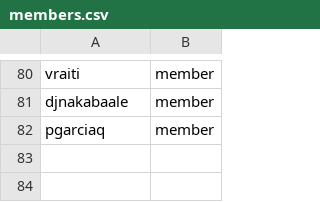
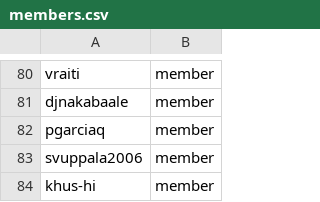
Before and after one commit to OCP-on-NERC/github-config, a CSV file: members.csv, drawn as a sheet; only a part is shown, gaps mark what is left out.

```diff
--- a/members.csv
+++ b/members.csv
@@ -82 +82,3 @@ djnakabaale,member
 pgarciaq,member
+svuppala2006,member
+khus-hi,member
```
Also changed, not shown: 1 other file.
